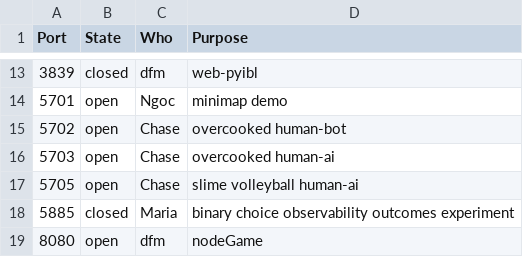
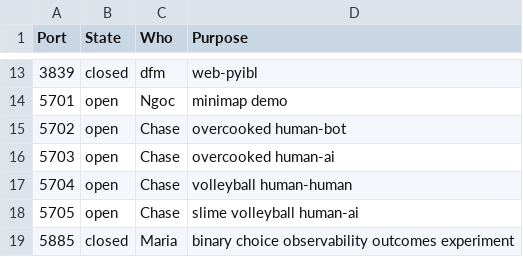
Before and after one commit to DDM-Lab/janus, a CSV file: ports.csv, drawn as a sheet; only a part is shown, gaps mark what is left out; the shorter side is filled out with more unchanged rows; the diff names each change by its address in the sheet, - before the commit and + after, or states it on an @@ line.

Commit message:
-update ports

```diff
--- a/ports.csv
+++ b/ports.csv
+row 17: 5704 | open | Chase | volleyball human-human
```
